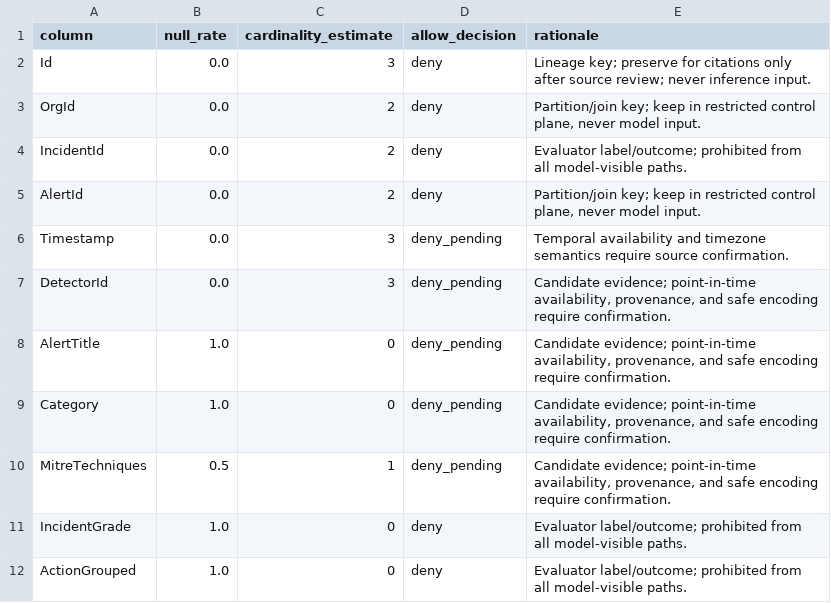
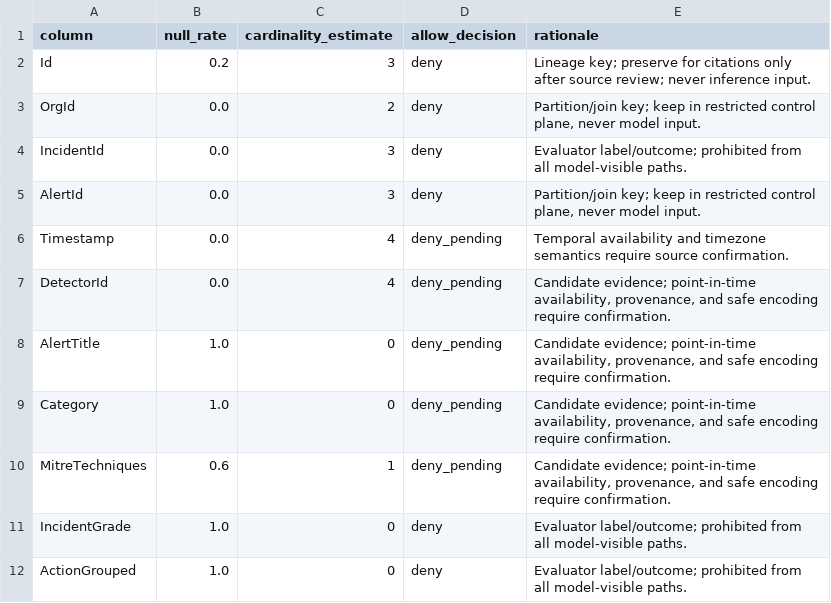
Before and after one commit to Hunain230/CN-Research-, a CSV file: .tmp-stage1-out/field_disposition.csv, drawn as a sheet; only a part is shown.

```diff
--- a/.tmp-stage1-out/field_disposition.csv
+++ b/.tmp-stage1-out/field_disposition.csv
@@ -1,11 +1,11 @@
 column,null_rate,cardinality_estimate,allow_decision,rationale
-Id,0.0,3,deny,Lineage key; preserve for citations only after source review; never inference input.
+Id,0.2,3,deny,Lineage key; preserve for citations only after source review; never inference input.
 OrgId,0.0,2,deny,"Partition/join key; keep in restricted control plane, never model input."
-IncidentId,0.0,2,deny,Evaluator label/outcome; prohibited from all model-visible paths.
-AlertId,0.0,2,deny,"Partition/join key; keep in restricted control plane, never model input."
-Timestamp,0.0,3,deny_pending,Temporal availability and timezone semantics require source confirmation.
-DetectorId,0.0,3,deny_pending,"Candidate evidence; point-in-time availability, provenance, and safe encoding require confirmation."
+IncidentId,0.0,3,deny,Evaluator label/outcome; prohibited from all model-visible paths.
+AlertId,0.0,3,deny,"Partition/join key; keep in restricted control plane, never model input."
+Timestamp,0.0,4,deny_pending,Temporal availability and timezone semantics require source confirmation.
+DetectorId,0.0,4,deny_pending,"Candidate evidence; point-in-time availability, provenance, and safe encoding require confirmation."
 AlertTitle,1.0,0,deny_pending,"Candidate evidence; point-in-time availability, provenance, and safe encoding require confirmation."
 Category,1.0,0,deny_pending,"Candidate evidence; point-in-time availability, provenance, and safe encoding require confirmation."
-MitreTechniques,0.5,1,deny_pending,"Candidate evidence; point-in-time availability, provenance, and safe encoding require confirmation."
+MitreTechniques,0.6,1,deny_pending,"Candidate evidence; point-in-time availability, provenance, and safe encoding require confirmation."
 IncidentGrade,1.0,0,deny,Evaluator label/outcome; prohibited from all model-visible paths.
```
Also changed, not shown: .tmp-stage1-fixture/GUIDE_Test.csv, 9 other files.
